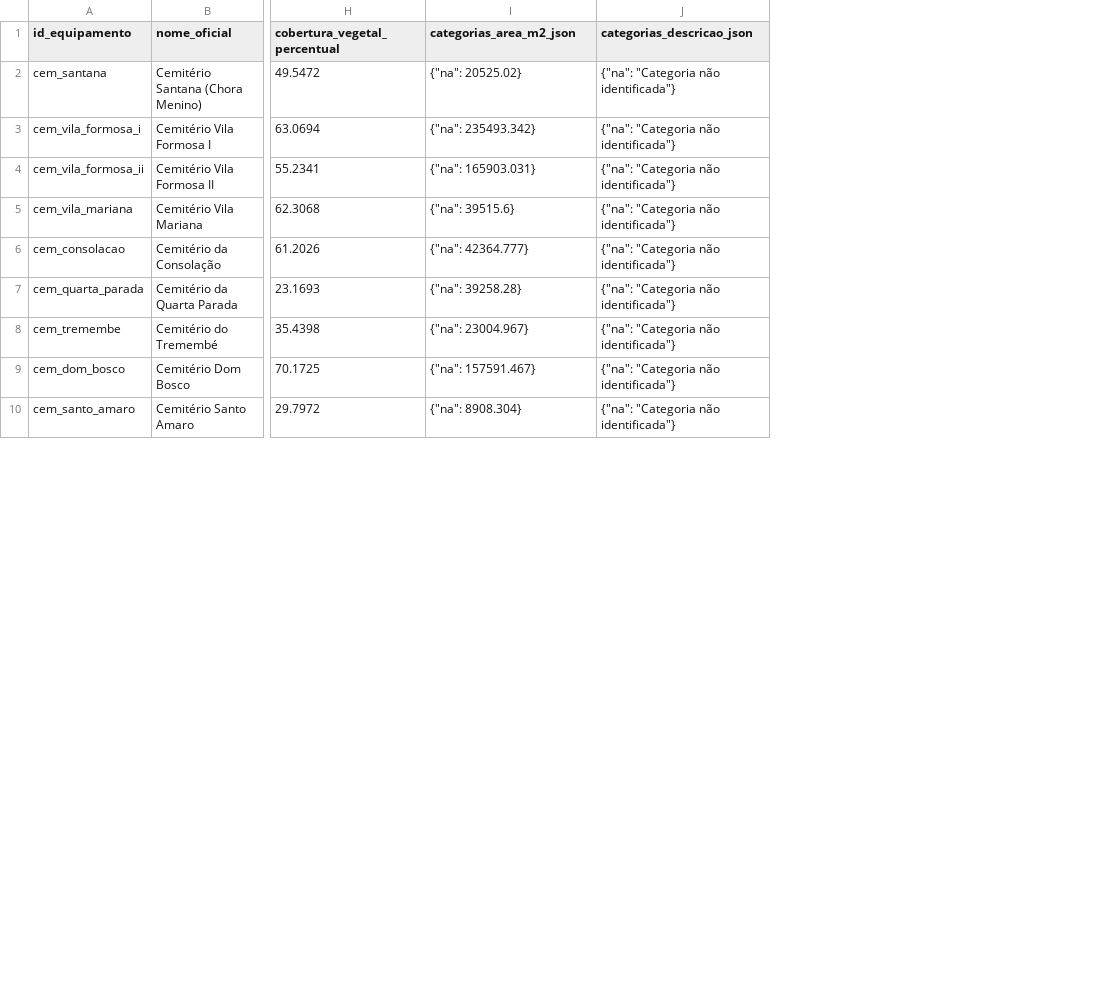
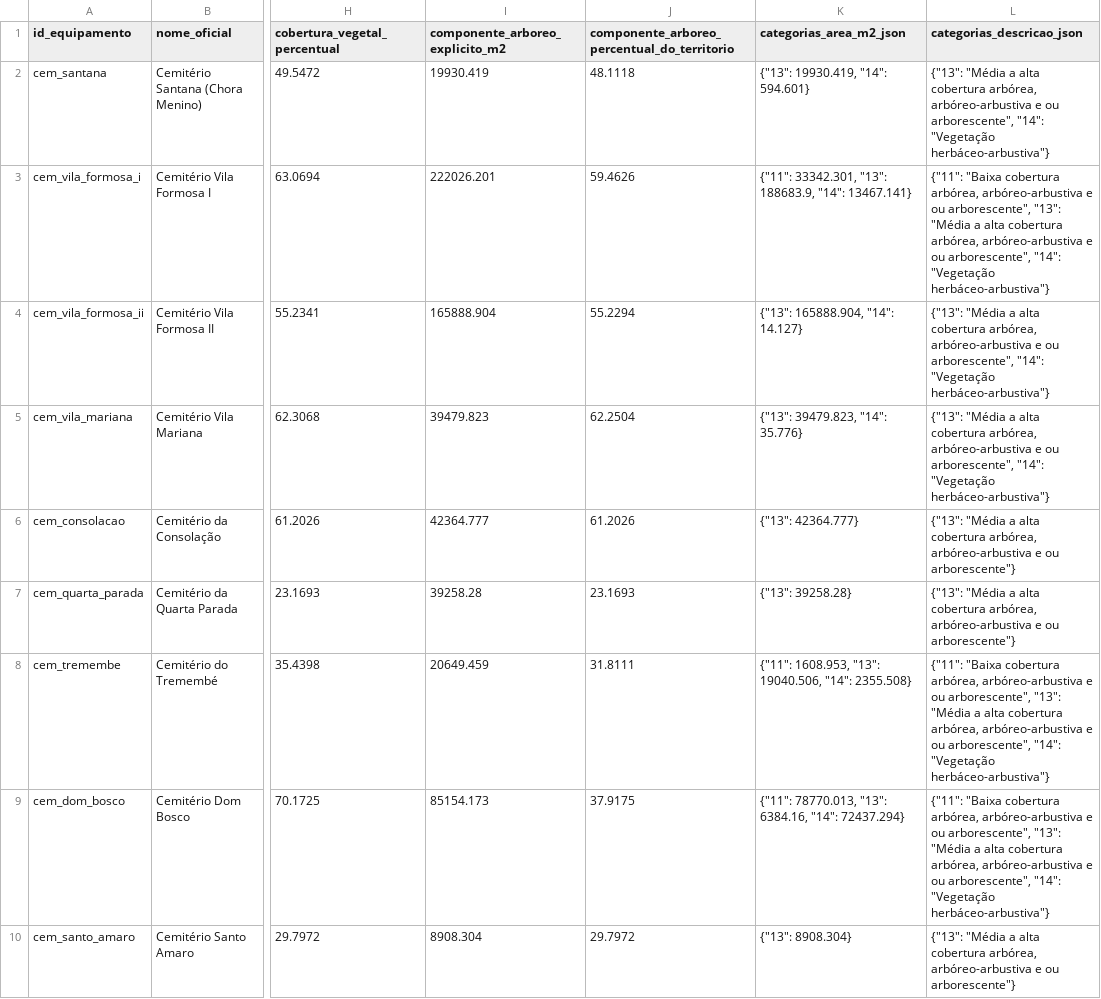
Before and after one commit to sociosofia/cemiterios-sp-cidadania-post-mortem, a CSV file: data/processed/cemiterios_cobertura_vegetal_2017.csv, drawn as a sheet; only a part is shown, gaps mark what is left out; addresses are those after the commit; the diff covers the shown part only; the diff names each change by its address in the sheet, - before the commit and + after, or states it on an @@ line.

```diff
--- a/data/processed/cemiterios_cobertura_vegetal_2017.csv
+++ b/data/processed/cemiterios_cobertura_vegetal_2017.csv
+column I (componente_arboreo_explicito_m2), rows 2-10: 19930.419 | 222026.201 | 165888.904 | 39479.823 | 42364.777 | 39258.28 | 20649.459 | 85154.173 | 8908.304
+column J, rows 1-10: componente_arboreo_percentual_do_territorio | 48.1118 | 59.4626 | 55.2294 | 62.2504 | 61.2026 | 23.1693 | 31.8111 | 37.9175 | 29.7972
-K2 (categorias_area_m2_json): {"na": 20525.02}
+K2 (categorias_area_m2_json): {"13": 19930.419, "14": 594.601}
-L2 (categorias_descricao_json): {"na": "Categoria não identificada"}
+L2 (categorias_descricao_json): {"13": "Média a alta cobertura arbórea, arbóreo-arbustiva e ou arborescente", "14": "Vegetação herbáceo-arbustiva"}
-K3 (categorias_area_m2_json): {"na": 235493.342}
+K3 (categorias_area_m2_json): {"11": 33342.301, "13": 188683.9, "14": 13467.141}
-L3 (categorias_descricao_json): {"na": "Categoria não identificada"}
+L3 (categorias_descricao_json): {"11": "Baixa cobertura arbórea, arbóreo-arbustiva e ou arborescente", "13": "Média a alta cobertura arbórea, arbóreo-arbustiva e ou arborescente", "14": "Vegetação herbáceo-arbustiva"}
-K4 (categorias_area_m2_json): {"na": 165903.031}
+K4 (categorias_area_m2_json): {"13": 165888.904, "14": 14.127}
-L4:L5 (categorias_descricao_json): {"na": "Categoria não identificada"}
+L4:L5 (categorias_descricao_json): {"13": "Média a alta cobertura arbórea, arbóreo-arbustiva e ou arborescente", "14": "Vegetação herbáceo-arbustiva"}
-K5 (categorias_area_m2_json): {"na": 39515.6}
+K5 (categorias_area_m2_json): {"13": 39479.823, "14": 35.776}
-K6 (categorias_area_m2_json): {"na": 42364.777}
+K6 (categorias_area_m2_json): {"13": 42364.777}
-L6:L7 (categorias_descricao_json): {"na": "Categoria não identificada"}
+L6:L7 (categorias_descricao_json): {"13": "Média a alta cobertura arbórea, arbóreo-arbustiva e ou arborescente"}
-K7 (categorias_area_m2_json): {"na": 39258.28}
+K7 (categorias_area_m2_json): {"13": 39258.28}
-K8 (categorias_area_m2_json): {"na": 23004.967}
+K8 (categorias_area_m2_json): {"11": 1608.953, "13": 19040.506, "14": 2355.508}
-L8:L9 (categorias_descricao_json): {"na": "Categoria não identificada"}
+L8:L9 (categorias_descricao_json): {"11": "Baixa cobertura arbórea, arbóreo-arbustiva e ou arborescente", "13": "Média a alta cobertura arbórea, arbóreo-arbustiva e ou arborescente", "14": "Vegetação herbáceo-arbustiva"}
-K9 (categorias_area_m2_json): {"na": 157591.467}
+K9 (categorias_area_m2_json): {"11": 78770.013, "13": 6384.16, "14": 72437.294}
-K10 (categorias_area_m2_json): {"na": 8908.304}
+K10 (categorias_area_m2_json): {"13": 8908.304}
-L10 (categorias_descricao_json): {"na": "Categoria não identificada"}
+L10 (categorias_descricao_json): {"13": "Média a alta cobertura arbórea, arbóreo-arbustiva e ou arborescente"}
```
Also changed, not shown: 28 edited cells elsewhere in this file, 5 other files.
